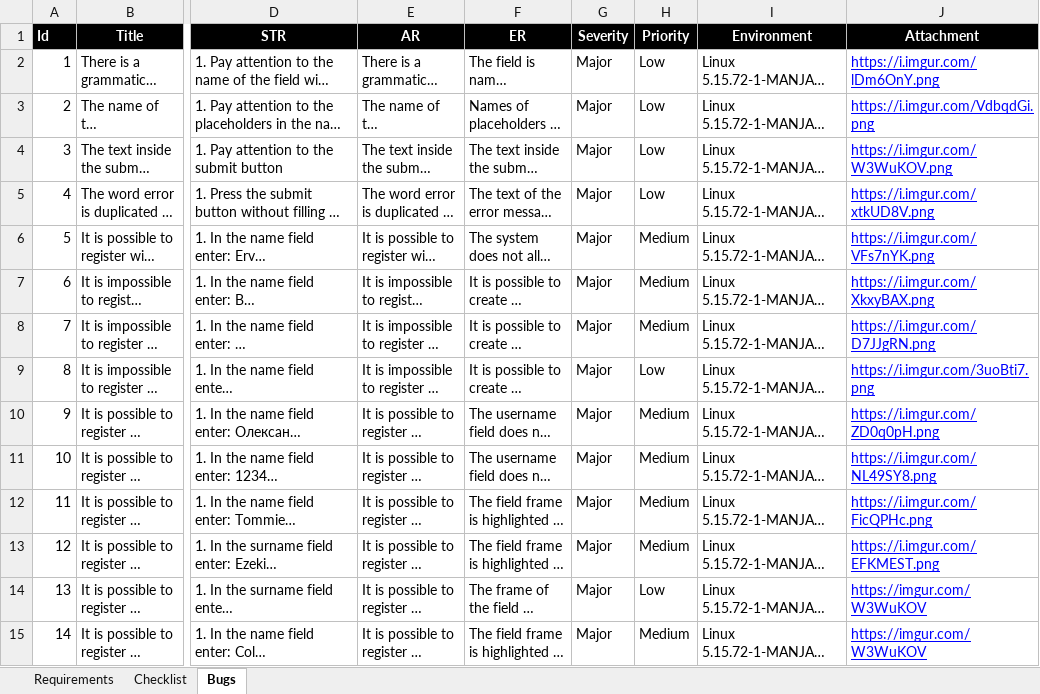
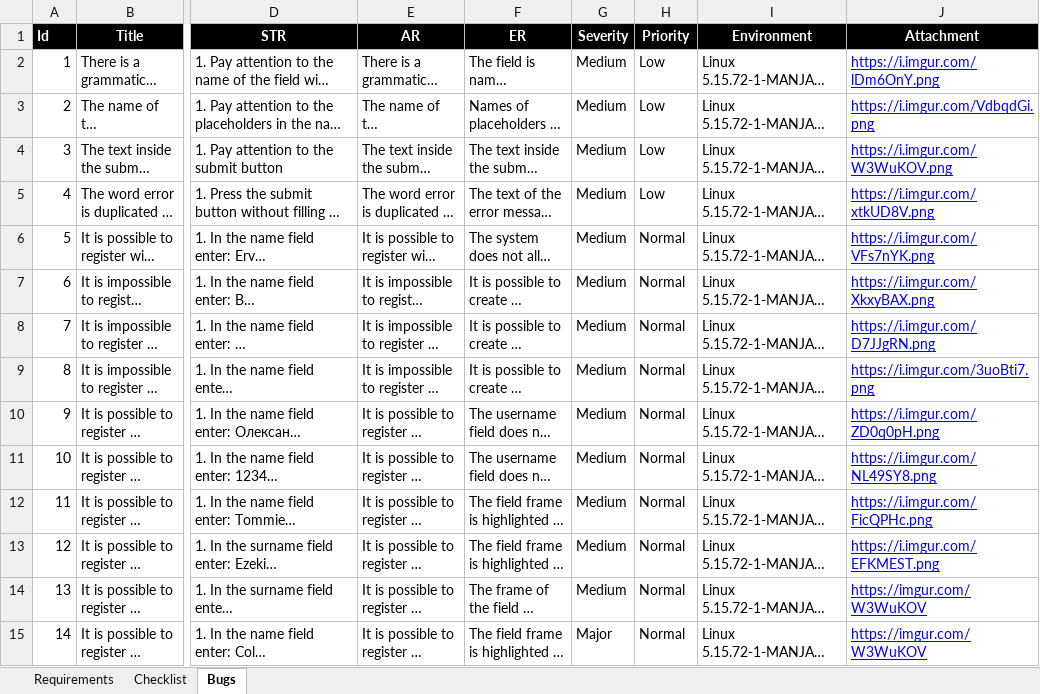
Before and after one commit to exorive/Testing-Registration-Form, an Excel workbook: Testing of the Registration Form.xlsx, sheet Bugs, drawn as a sheet; only a part is shown, gaps mark what is left out; long unchanged cells end in …; values as stored, in another font and other column widths than the file's, no borders; charts and pictures not drawn; the diff covers the shown part only; the diff names each change by its address in the sheet, - before the commit and + after, or states it on an @@ line.

Commit message:
Change severity and priority attributes

```diff
--- a/Testing of the Registration Form.xlsx (sheet Bugs)
+++ b/Testing of the Registration Form.xlsx (sheet Bugs)
-G2:G14 (Severity): Major
+G2:G14 (Severity): Medium
-H6:H8 (Priority): Medium
+H6:H8 (Priority): Normal
-H9 (Priority): Low
+H9 (Priority): Normal
-H10:H13 (Priority): Medium
+H10:H13 (Priority): Normal
-H14 (Priority): Low
+H14 (Priority): Normal
-H15 (Priority): Medium
+H15 (Priority): Normal
```
Also changed, not shown: 6 added rows and 38 edited cells elsewhere in this sheet, sheet Requirements, sheet Checklist, charts or pictures.
